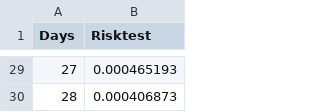
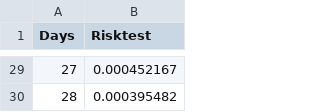
Before and after one commit to serghiou/risk_scoring, a CSV file: figure2_data.csv, drawn as a sheet; only a part is shown, gaps mark what is left out; the diff covers the shown part only.

```diff
--- a/figure2_data.csv
+++ b/figure2_data.csv
@@ -29,2 +29,2 @@ Days,Risktest
-27,0.000465193
-28,0.000406873
+27,0.000452167
+28,0.000395482
```
Also changed, not shown: 27 edited cells elsewhere in this file, 1 other file.
